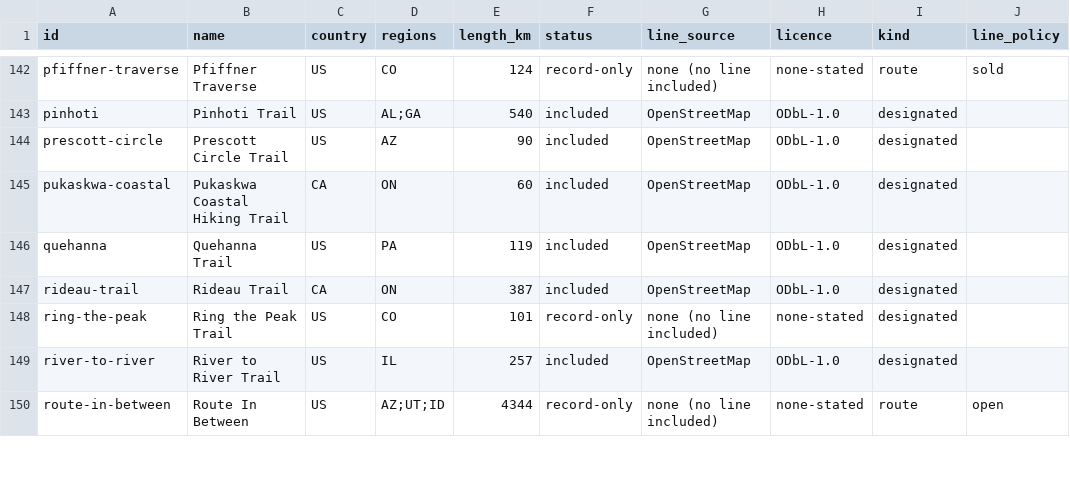
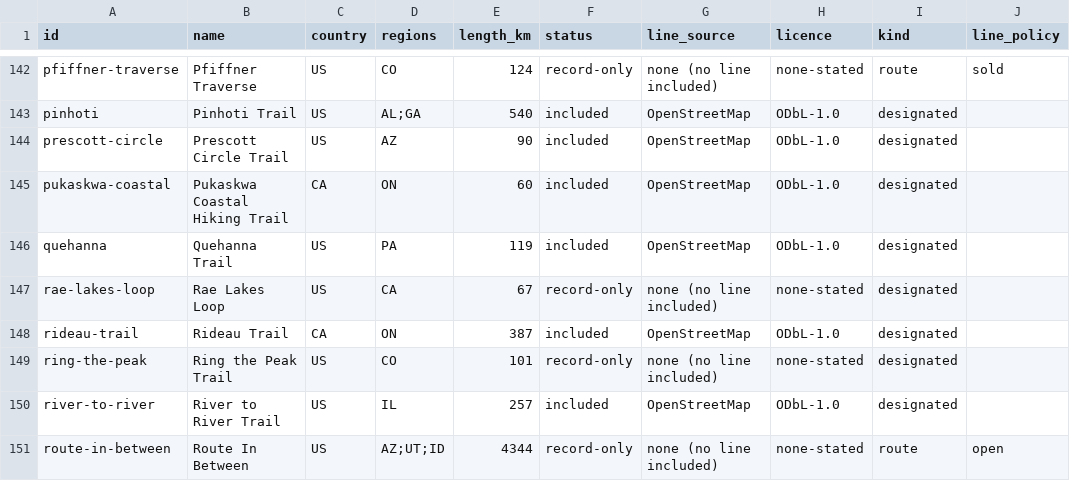
Before and after one commit to swaits/longhikes, a CSV file: trails.csv, drawn as a sheet; only a part is shown, gaps mark what is left out.

```diff
--- a/trails.csv
+++ b/trails.csv
@@ -146,2 +146,3 @@ pukaskwa-coastal,Pukaskwa Coastal Hiking Trail,CA,ON,60,included,OpenStreetMap,O
 quehanna,Quehanna Trail,US,PA,119,included,OpenStreetMap,ODbL-1.0,designated,
+rae-lakes-loop,Rae Lakes Loop,US,CA,67,record-only,none (no line included),none-stated,designated,
 rideau-trail,Rideau Trail,CA,ON,387,included,OpenStreetMap,ODbL-1.0,designated,
```
Also changed, not shown: 9 other files.
